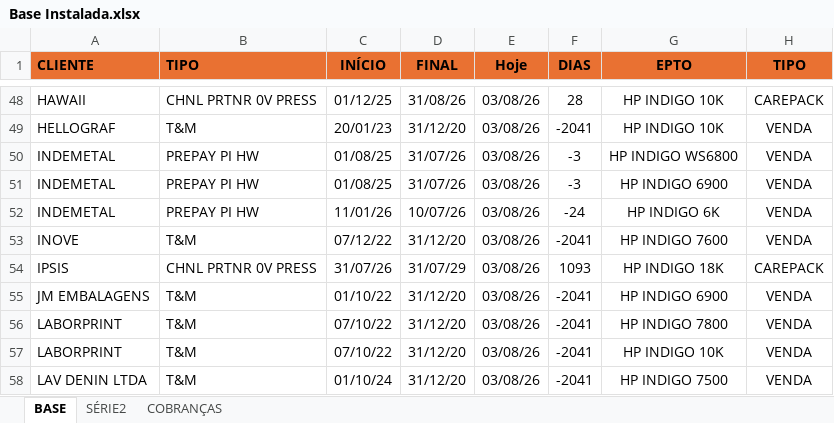
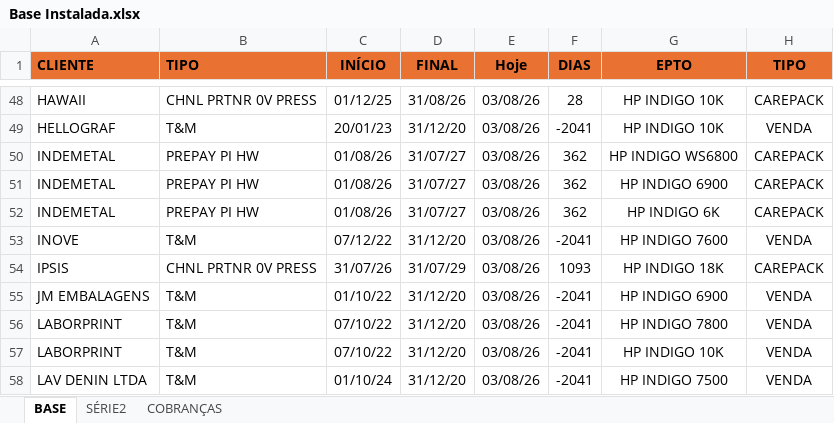
Before and after one commit to Karamith/chatbot-whatsapp-estoque, an Excel workbook: data/Base Instalada.xlsx, sheet BASE, drawn as a sheet; only a part is shown, gaps mark what is left out; values as stored, in another font and other column widths than the file's, no borders; the diff names each change by its address in the sheet, - before the commit and + after, or states it on an @@ line.

```diff
--- a/data/Base Instalada.xlsx (sheet BASE)
+++ b/data/Base Instalada.xlsx (sheet BASE)
-C50:C51 (INÍCIO): 01/08/25
+C50:C51 (INÍCIO): 01/08/26
-D50:D51 (FINAL): 31/07/26
+D50:D51 (FINAL): 31/07/27
-F50:F51 (DIAS): -3
+F50:F51 (DIAS): 362
-H50:H52 (TIPO): VENDA
+H50:H52 (TIPO): CAREPACK
-C52 (INÍCIO): 11/01/26
+C52 (INÍCIO): 01/08/26
-D52 (FINAL): 10/07/26
+D52 (FINAL): 31/07/27
-F52 (DIAS): -24
+F52 (DIAS): 362
```
Also changed, not shown: Data Analysis/Comprint - RELATÓRIO DE IMPORTAÇÕES/Comprint CSSP - 2026.xlsx.
